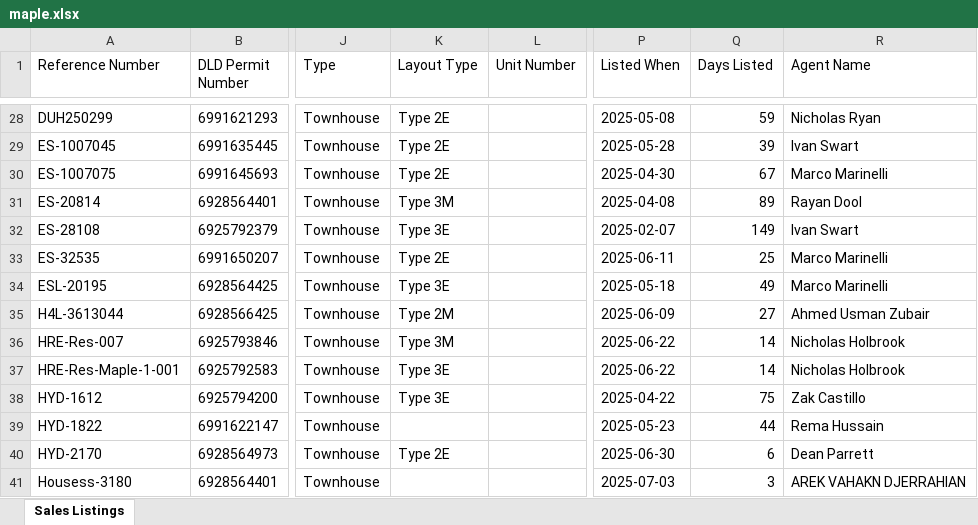
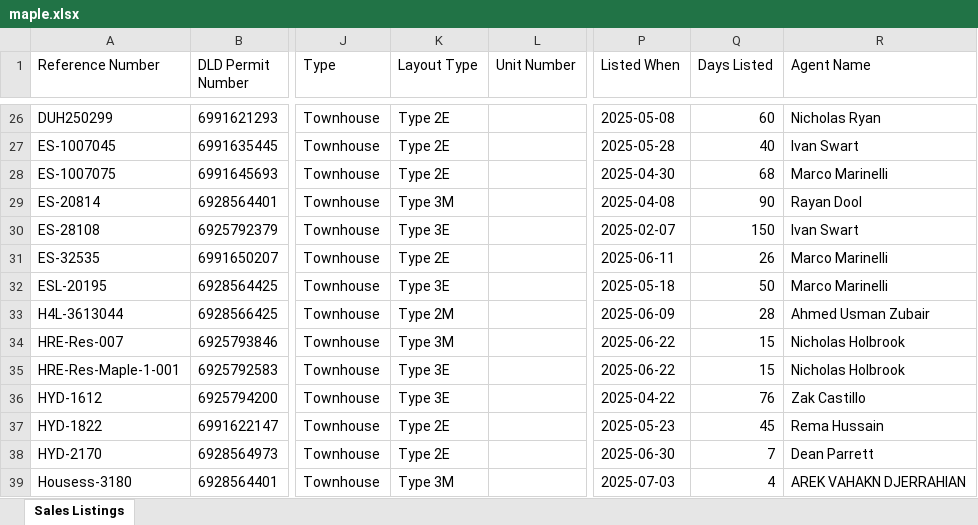
Before and after one commit to Levan91/MegaValuationer, an Excel workbook: Data/Listings/maple.xlsx, sheet Sales Listings, drawn as a sheet; only a part is shown, gaps mark what is left out; values as stored, in another font and other column widths than the file's, no borders; addresses are those after the commit; the diff covers the shown part only; the diff names each change by its address in the sheet, - before the commit and + after, or states it on an @@ line.

```diff
--- a/Data/Listings/maple.xlsx (sheet Sales Listings)
+++ b/Data/Listings/maple.xlsx (sheet Sales Listings)
-Q26 (Days Listed): 59
+Q26 (Days Listed): 60
-Q27 (Days Listed): 39
+Q27 (Days Listed): 40
-Q28 (Days Listed): 67
+Q28 (Days Listed): 68
-Q29 (Days Listed): 89
+Q29 (Days Listed): 90
-Q30 (Days Listed): 149
+Q30 (Days Listed): 150
-Q31 (Days Listed): 25
+Q31 (Days Listed): 26
-Q32 (Days Listed): 49
+Q32 (Days Listed): 50
-Q33 (Days Listed): 27
+Q33 (Days Listed): 28
-Q34:Q35 (Days Listed): 14
+Q34:Q35 (Days Listed): 15
-Q36 (Days Listed): 75
+Q36 (Days Listed): 76
-K37 (Layout Type): (empty)
+K37 (Layout Type): Type 2E
-Q37 (Days Listed): 44
+Q37 (Days Listed): 45
-Q38 (Days Listed): 6
+Q38 (Days Listed): 7
-K39 (Layout Type): (empty)
+K39 (Layout Type): Type 3M
-Q39 (Days Listed): 3
+Q39 (Days Listed): 4
```
Also changed, not shown: 2 added rows, 5 removed rows and 117 edited cells elsewhere in this sheet, 1 other file.
